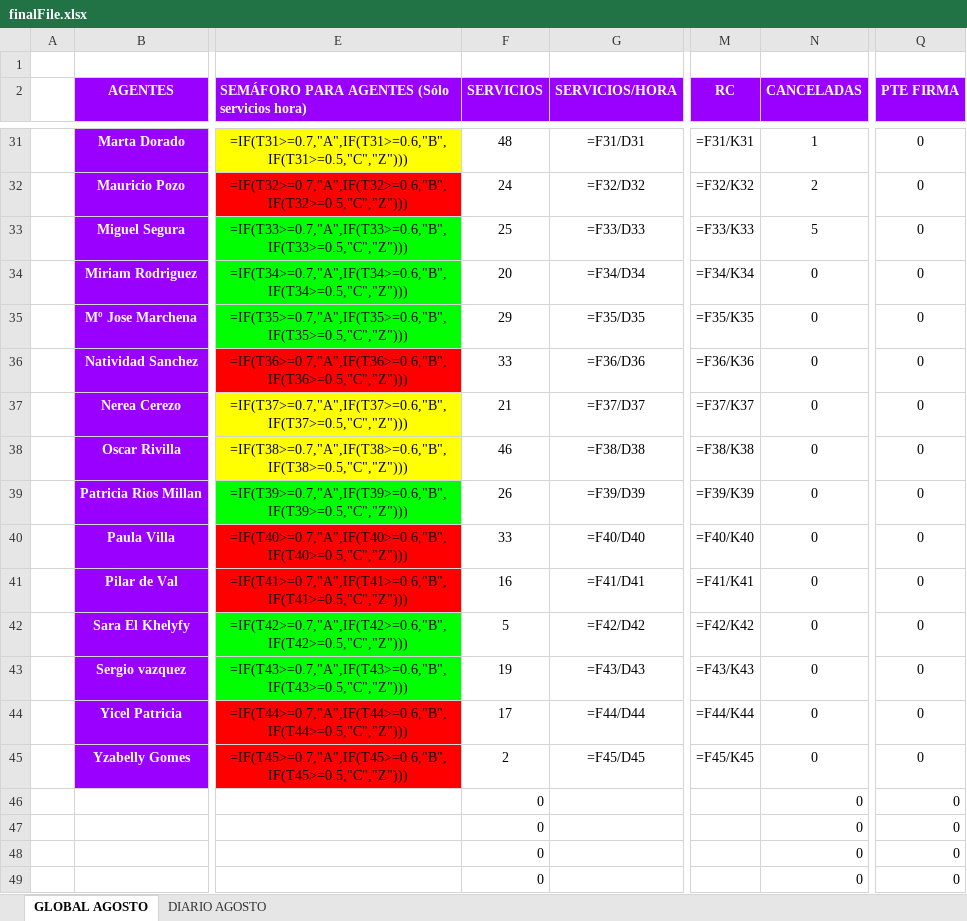
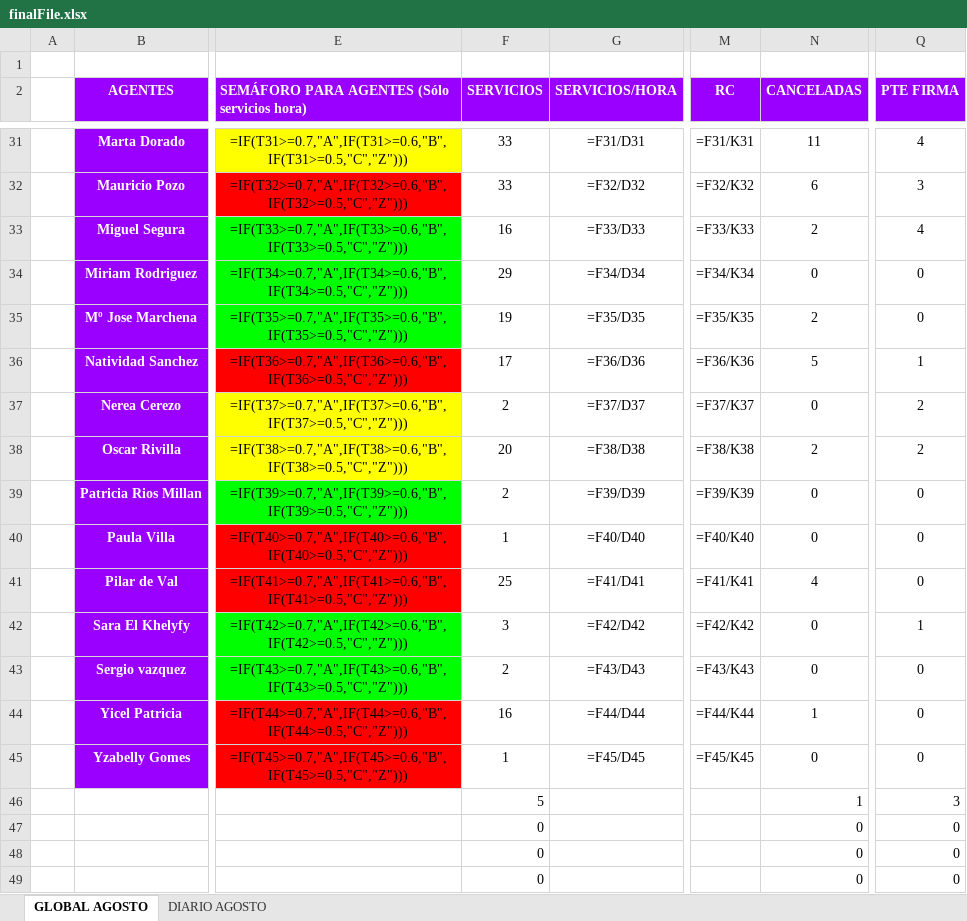
Before and after one commit to cefeidas/Finetwork-Automation, an Excel workbook: inbound/finalFile.xlsx, sheet GLOBAL AGOSTO, drawn as a sheet; only a part is shown, gaps mark what is left out; values as stored, in another font and other column widths than the file's, no borders; formulas without a stored value are shown as written; removed rows and columns are numbered as before the commit, all else as after; rows hold the shown columns only; the diff covers the shown part only; the diff names each change by its address in the sheet, - before the commit and + after, or states it on an @@ line.

```diff
--- a/inbound/finalFile.xlsx (sheet GLOBAL AGOSTO)
+++ b/inbound/finalFile.xlsx (sheet GLOBAL AGOSTO)
-F31 (SERVICIOS): 48
+F31 (SERVICIOS): 33
-N31 (CANCELADAS): 1
+N31 (CANCELADAS): 11
-Q31 (PTE FIRMA): 0
+Q31 (PTE FIRMA): 4
-F32 (SERVICIOS): 24
+F32 (SERVICIOS): 33
-N32 (CANCELADAS): 2
+N32 (CANCELADAS): 6
-Q32 (PTE FIRMA): 0
+Q32 (PTE FIRMA): 3
-F33 (SERVICIOS): 25
+F33 (SERVICIOS): 16
-N33 (CANCELADAS): 5
+N33 (CANCELADAS): 2
-Q33 (PTE FIRMA): 0
+Q33 (PTE FIRMA): 4
-F34 (SERVICIOS): 20
+F34 (SERVICIOS): 29
-F35 (SERVICIOS): 29
+F35 (SERVICIOS): 19
-N35 (CANCELADAS): 0
+N35 (CANCELADAS): 2
-F36 (SERVICIOS): 33
+F36 (SERVICIOS): 17
-N36 (CANCELADAS): 0
+N36 (CANCELADAS): 5
-Q36 (PTE FIRMA): 0
+Q36 (PTE FIRMA): 1
-F37 (SERVICIOS): 21
+F37 (SERVICIOS): 2
-Q37:Q38 (PTE FIRMA): 0
+Q37:Q38 (PTE FIRMA): 2
-F38 (SERVICIOS): 46
+F38 (SERVICIOS): 20
-N38 (CANCELADAS): 0
+N38 (CANCELADAS): 2
-F39 (SERVICIOS): 26
+F39 (SERVICIOS): 2
-F40 (SERVICIOS): 33
+F40 (SERVICIOS): 1
-F41 (SERVICIOS): 16
+F41 (SERVICIOS): 25
-N41 (CANCELADAS): 0
+N41 (CANCELADAS): 4
-F42 (SERVICIOS): 5
+F42 (SERVICIOS): 3
-Q42 (PTE FIRMA): 0
+Q42 (PTE FIRMA): 1
-F43 (SERVICIOS): 19
+F43 (SERVICIOS): 2
-F44 (SERVICIOS): 17
+F44 (SERVICIOS): 16
-N44 (CANCELADAS): 0
+N44 (CANCELADAS): 1
-F45 (SERVICIOS): 2
+F45 (SERVICIOS): 1
-row 46:  |  |  | 0 |  |  | 0 | 0
+row 46:  |  |  | 5 |  |  | 1 | 3
```
Also changed, not shown: 62 edited cells elsewhere in this sheet, 2 other files.
